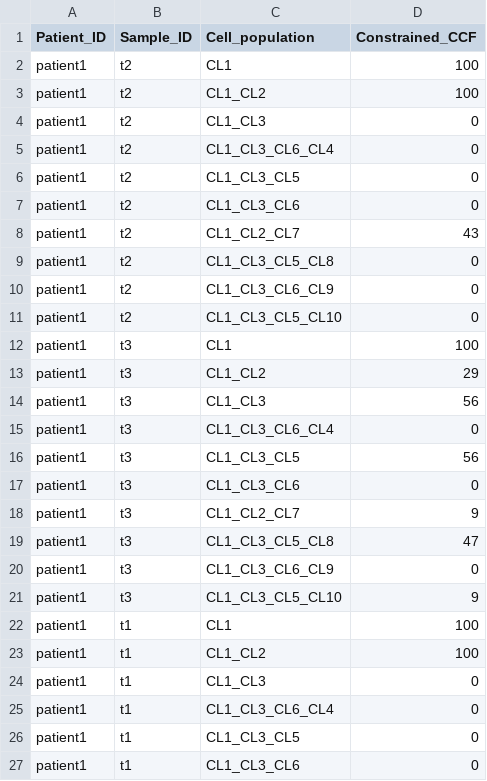
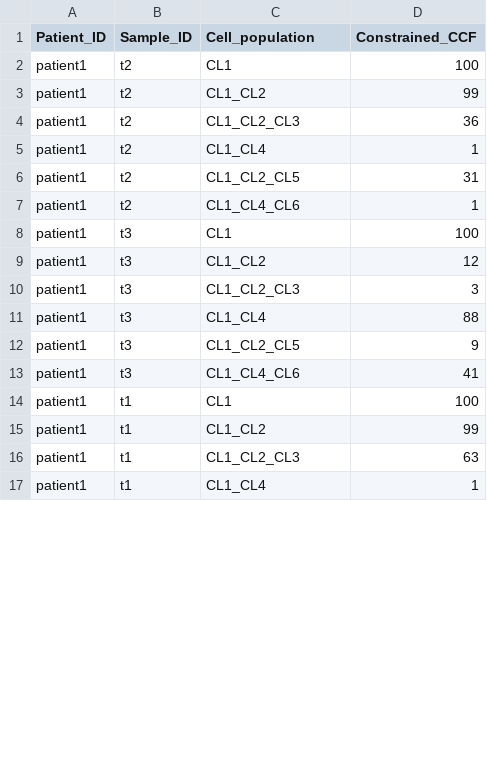
Before and after one commit to getzlab/SimulatedTumorData, a TSV file: sim_data/patient1/phylogicNDT_results/patient1_constrained_ccf.tsv, drawn as a sheet; only a part is shown; the diff covers the shown part only.

```diff
--- a/sim_data/patient1/phylogicNDT_results/patient1_constrained_ccf.tsv
+++ b/sim_data/patient1/phylogicNDT_results/patient1_constrained_ccf.tsv
@@ -2,26 +2,16 @@ Patient_ID	Sample_ID	Cell_population	Constrained_CCF
 patient1	t2	CL1	100
-patient1	t2	CL1_CL2	100
-patient1	t2	CL1_CL3	0
-patient1	t2	CL1_CL3_CL6_CL4	0
-patient1	t2	CL1_CL3_CL5	0
-patient1	t2	CL1_CL3_CL6	0
-patient1	t2	CL1_CL2_CL7	43
-patient1	t2	CL1_CL3_CL5_CL8	0
-patient1	t2	CL1_CL3_CL6_CL9	0
-patient1	t2	CL1_CL3_CL5_CL10	0
+patient1	t2	CL1_CL2	99
+patient1	t2	CL1_CL2_CL3	36
+patient1	t2	CL1_CL4	1
+patient1	t2	CL1_CL2_CL5	31
+patient1	t2	CL1_CL4_CL6	1
 patient1	t3	CL1	100
-patient1	t3	CL1_CL2	29
-patient1	t3	CL1_CL3	56
-patient1	t3	CL1_CL3_CL6_CL4	0
-patient1	t3	CL1_CL3_CL5	56
-patient1	t3	CL1_CL3_CL6	0
-patient1	t3	CL1_CL2_CL7	9
-patient1	t3	CL1_CL3_CL5_CL8	47
-patient1	t3	CL1_CL3_CL6_CL9	0
-patient1	t3	CL1_CL3_CL5_CL10	9
+patient1	t3	CL1_CL2	12
+patient1	t3	CL1_CL2_CL3	3
+patient1	t3	CL1_CL4	88
+patient1	t3	CL1_CL2_CL5	9
+patient1	t3	CL1_CL4_CL6	41
 patient1	t1	CL1	100
-patient1	t1	CL1_CL2	100
-patient1	t1	CL1_CL3	0
-patient1	t1	CL1_CL3_CL6_CL4	0
-patient1	t1	CL1_CL3_CL5	0
-patient1	t1	CL1_CL3_CL6	0
+patient1	t1	CL1_CL2	99
+patient1	t1	CL1_CL2_CL3	63
+patient1	t1	CL1_CL4	1
```
Also changed, not shown: 2 removed rows and 4 edited cells elsewhere in this file, sim_data/patient1/patient_reviewer_data/patient1_data.tsv, sim_data/patient1/patient_reviewer_data/patient1_samples_data.tsv, 56 other files.
